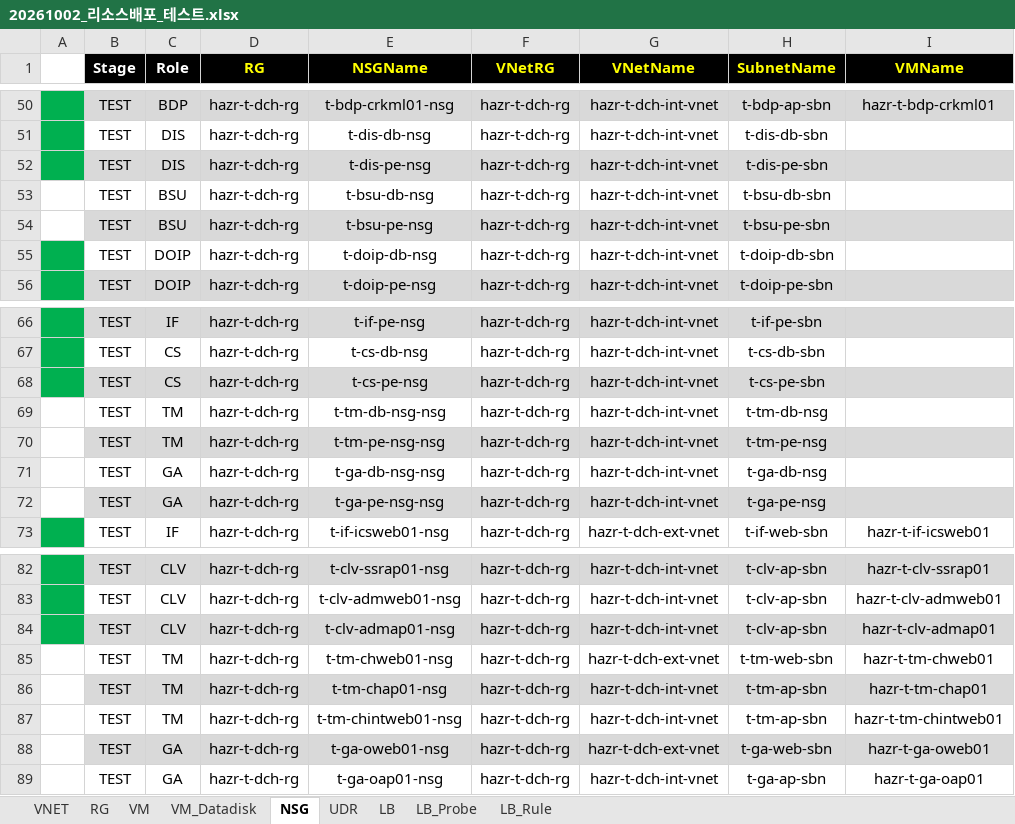
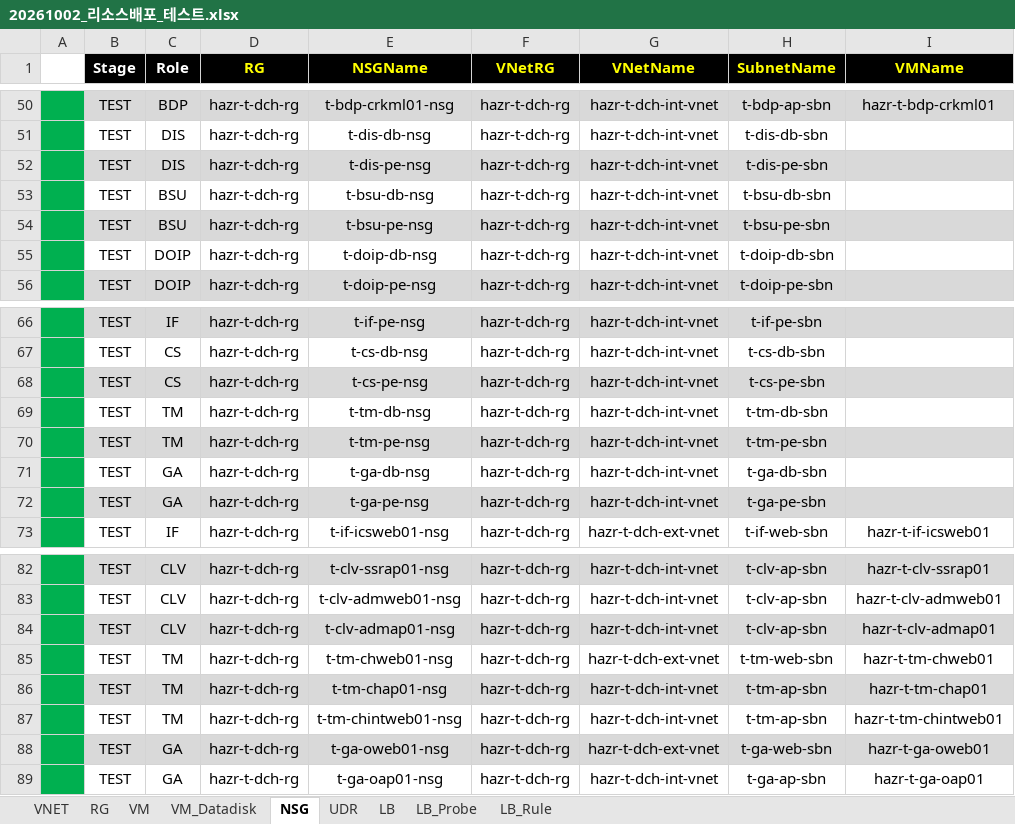
Before and after one commit to skpaek-git/hgi_resourceDeploy, an Excel workbook: 서버정보/20261002_리소스배포_테스트.xlsx, sheet NSG, drawn as a sheet; only a part is shown, gaps mark what is left out; values as stored, in another font and other column widths than the file's, no borders; conditional formats not drawn; the diff names each change by its address in the sheet, - before the commit and + after, or states it on an @@ line.

```diff
--- a/서버정보/20261002_리소스배포_테스트.xlsx (sheet NSG)
+++ b/서버정보/20261002_리소스배포_테스트.xlsx (sheet NSG)
-A53:A54 fill: none
+A53:A54 fill: #00B050
-A69:A72 fill: none
+A69:A72 fill: #00B050
-E69 (NSGName): t-tm-db-nsg-nsg
+E69 (NSGName): t-tm-db-nsg
-H69 (SubnetName): t-tm-db-nsg
+H69 (SubnetName): t-tm-db-sbn
-E70 (NSGName): t-tm-pe-nsg-nsg
+E70 (NSGName): t-tm-pe-nsg
-H70 (SubnetName): t-tm-pe-nsg
+H70 (SubnetName): t-tm-pe-sbn
-E71 (NSGName): t-ga-db-nsg-nsg
+E71 (NSGName): t-ga-db-nsg
-H71 (SubnetName): t-ga-db-nsg
+H71 (SubnetName): t-ga-db-sbn
-E72 (NSGName): t-ga-pe-nsg-nsg
+E72 (NSGName): t-ga-pe-nsg
-H72 (SubnetName): t-ga-pe-nsg
+H72 (SubnetName): t-ga-pe-sbn
-A85:A89 fill: none
+A85:A89 fill: #00B050
```
Also changed, not shown: sheet LB_Probe, sheet LB, sheet VM_Datadisk, sheet VM, 서버정보/20261002_리소스배포_개발.xlsx, 서버정보/20261002_리소스배포_운영.xlsx, 3 other files.
